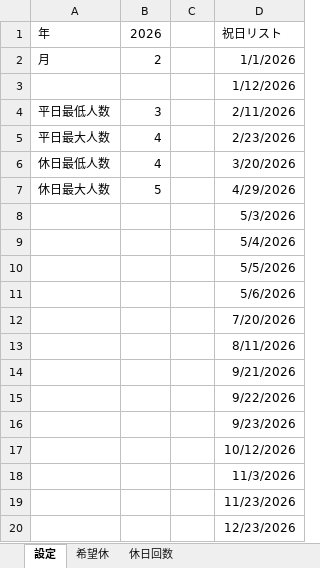
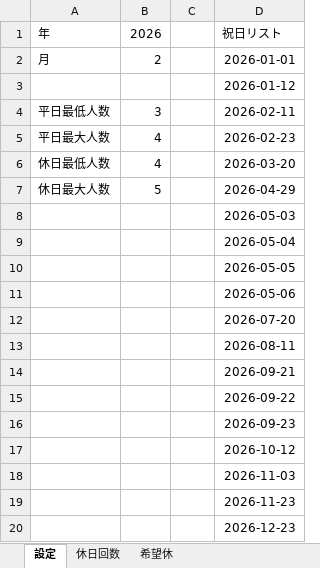
Before and after one commit to sim9511-droid/shift-optimizer, an Excel workbook: Shift_Input.xlsx, sheet 設定, drawn as a sheet; values as stored, in another font and other column widths than the file's, no borders; the diff names each change by its address in the sheet, - before the commit and + after, or states it on an @@ line.

```diff
--- a/Shift_Input.xlsx (sheet 設定)
+++ b/Shift_Input.xlsx (sheet 設定)
@@ sheet tab order changed: 設定 | 休日回数 | 希望休 @@
-D2: 1/1/2026
+D2: 2026-01-01
-D3: 1/12/2026
+D3: 2026-01-12
-D4: 2/11/2026
+D4: 2026-02-11
-D5: 2/23/2026
+D5: 2026-02-23
-D6: 3/20/2026
+D6: 2026-03-20
-D7: 4/29/2026
+D7: 2026-04-29
-D8: 5/3/2026
+D8: 2026-05-03
-D9: 5/4/2026
+D9: 2026-05-04
-D10: 5/5/2026
+D10: 2026-05-05
-D11: 5/6/2026
+D11: 2026-05-06
-D12: 7/20/2026
+D12: 2026-07-20
-D13: 8/11/2026
+D13: 2026-08-11
-D14: 9/21/2026
+D14: 2026-09-21
-D15: 9/22/2026
+D15: 2026-09-22
-D16: 9/23/2026
+D16: 2026-09-23
-D17: 10/12/2026
+D17: 2026-10-12
-D18: 11/3/2026
+D18: 2026-11-03
-D19: 11/23/2026
+D19: 2026-11-23
-D20: 12/23/2026
+D20: 2026-12-23
```
Also changed, not shown: sheet 希望休, sheet 休日回数, formulas that keep their value, 1 other file.
